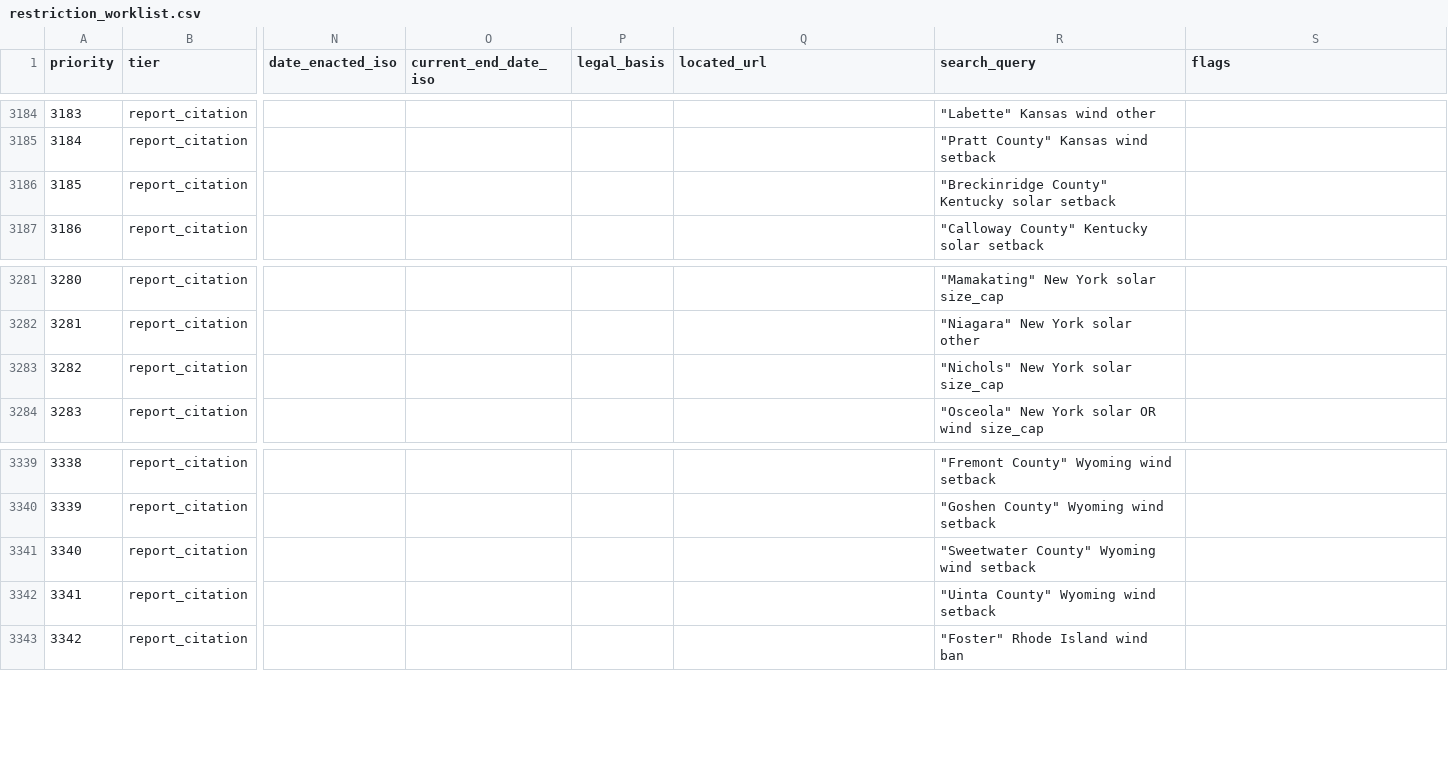
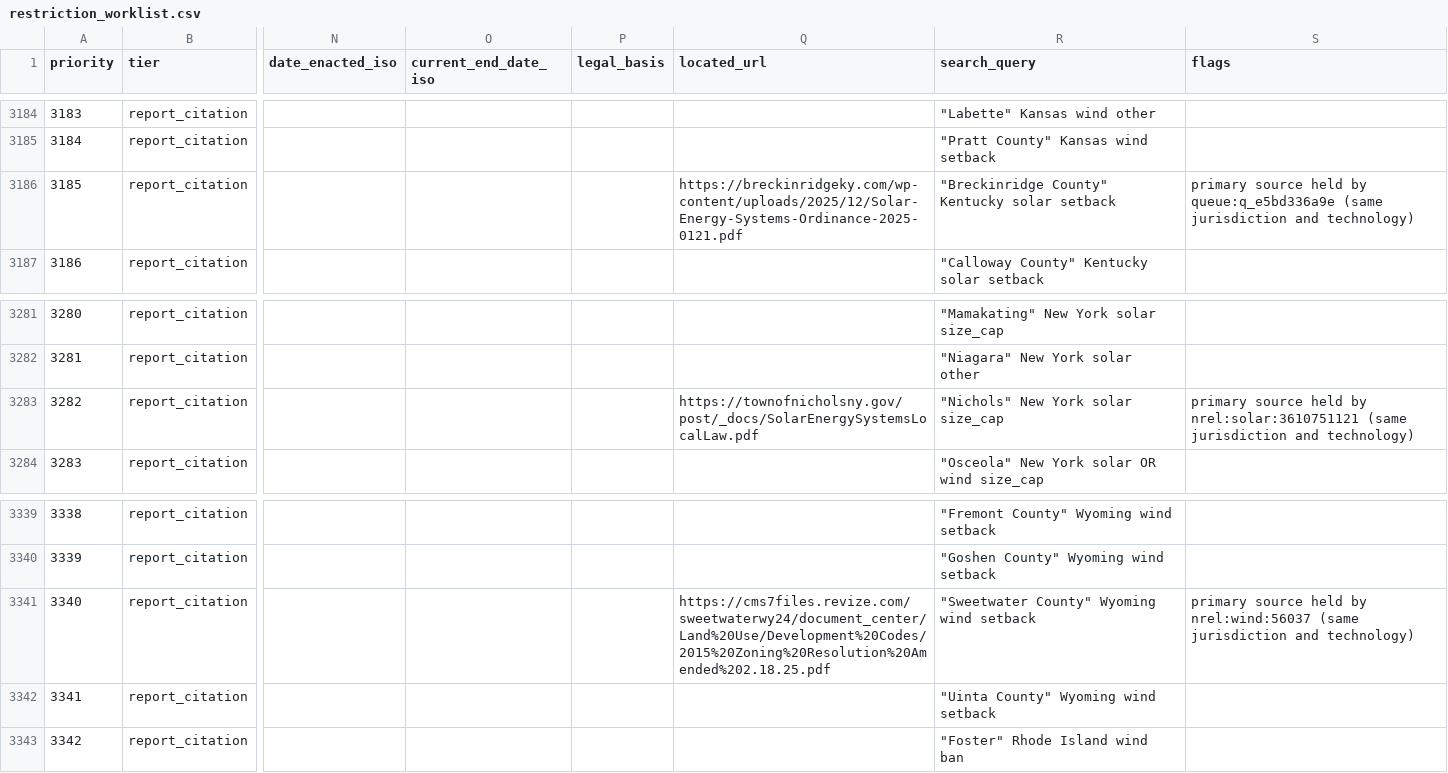
Before and after one commit to pricephillips/renewable-opposition, a CSV file: data/review/restriction_worklist.csv, drawn as a sheet; only a part is shown, gaps mark what is left out; the diff covers the shown part only; the diff names each change by its address in the sheet, - before the commit and + after, or states it on an @@ line.

```diff
--- a/data/review/restriction_worklist.csv
+++ b/data/review/restriction_worklist.csv
-Q3186 (located_url): (empty)
+Q3186 (located_url): https://breckinridgeky.com/wp-content/uploads/2025/12/Solar-Energy-Systems-Ordinance-2025-0121.pdf
-S3186 (flags): (empty)
+S3186 (flags): primary source held by queue:q_e5bd336a9e (same jurisdiction and technology)
-Q3283 (located_url): (empty)
+Q3283 (located_url): https://townofnicholsny.gov/post/_docs/SolarEnergySystemsLocalLaw.pdf
-S3283 (flags): (empty)
+S3283 (flags): primary source held by nrel:solar:3610751121 (same jurisdiction and technology)
-Q3341 (located_url): (empty)
+Q3341 (located_url): https://cms7files.revize.com/sweetwaterwy24/document_center/Land%20Use/Development%20Codes/2015%20Zoning%20Resolution%20Amended%202.18.25.pdf
-S3341 (flags): (empty)
+S3341 (flags): primary source held by nrel:wind:56037 (same jurisdiction and technology)
```
Also changed, not shown: 20 edited cells elsewhere in this file, 13 other files.
